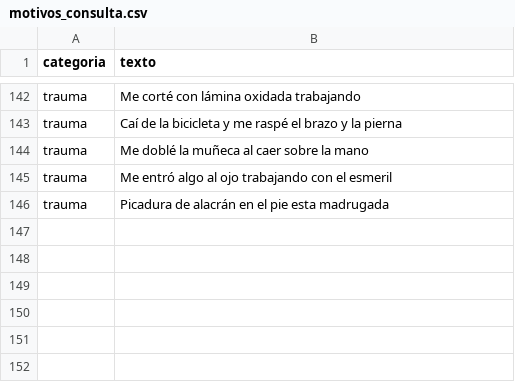
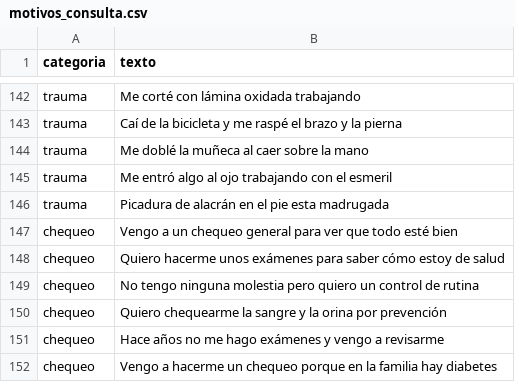
Before and after one commit to infinitypoena/seedeer_openmrs, a CSV file: openmrs_seeder_v1/openmrs_seeder_v1/catalogs/motivos_consulta.csv, drawn as a sheet; only a part is shown, gaps mark what is left out; the diff names each change by its address in the sheet, - before the commit and + after, or states it on an @@ line.

```diff
--- a/openmrs_seeder_v1/openmrs_seeder_v1/catalogs/motivos_consulta.csv
+++ b/openmrs_seeder_v1/openmrs_seeder_v1/catalogs/motivos_consulta.csv
+row 147: chequeo | Vengo a un chequeo general para ver que todo esté bien
+row 148: chequeo | Quiero hacerme unos exámenes para saber cómo estoy de salud
+row 149: chequeo | No tengo ninguna molestia pero quiero un control de rutina
+row 150: chequeo | Quiero chequearme la sangre y la orina por prevención
+row 151: chequeo | Hace años no me hago exámenes y vengo a revisarme
+row 152: chequeo | Vengo a hacerme un chequeo porque en la familia hay diabetes
```
Also changed, not shown: openmrs_seeder_v1/openmrs_seeder_v1/catalogs/laboratorios.csv, openmrs_seeder_v1/openmrs_seeder_v1/catalogs/paneles.csv, 37 other files.
